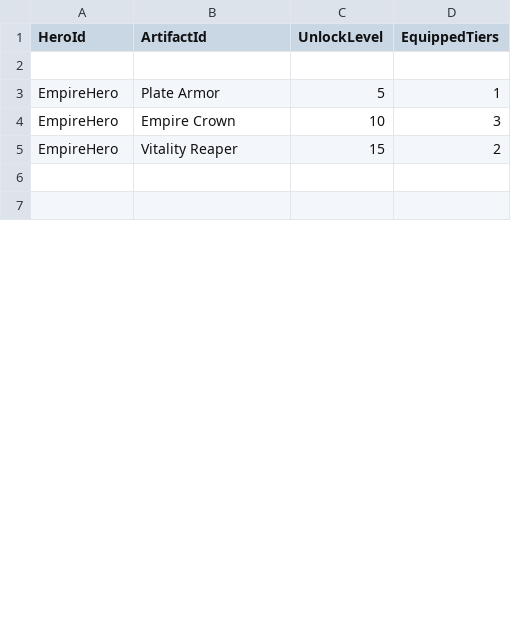
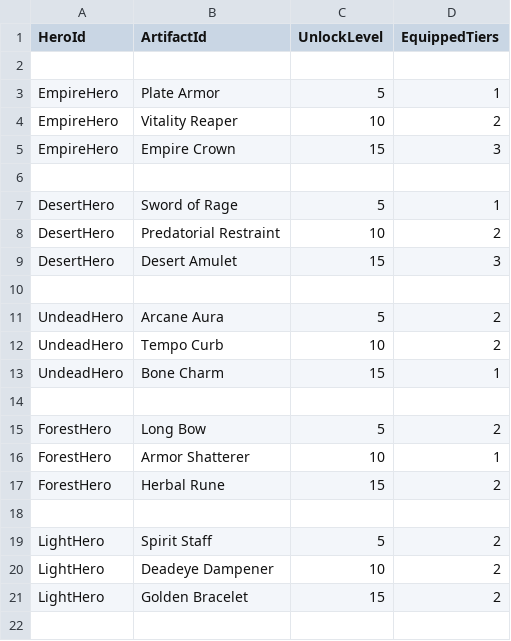
Before and after one commit to PedroNVSRamos/rock-paper-scissors-ml, a CSV file: heroes.csv, drawn as a sheet; only a part is shown; the shorter side is filled out with more unchanged rows; the diff covers the shown part only.

Commit message:
Rebalanced Heroes.

```diff
--- a/heroes.csv
+++ b/heroes.csv
@@ -3,3 +3,20 @@ HeroId,ArtifactId,UnlockLevel,EquippedTiers
 EmpireHero,Plate Armor,5,1
-EmpireHero,Empire Crown,10,3
-EmpireHero,Vitality Reaper,15,2
+EmpireHero,Vitality Reaper,10,2
+EmpireHero,Empire Crown,15,3
+
+DesertHero,Sword of Rage,5,1
+DesertHero,Predatorial Restraint,10,2
+DesertHero,Desert Amulet,15,3
+
+UndeadHero,Arcane Aura,5,2
+UndeadHero,Tempo Curb,10,2
+UndeadHero,Bone Charm,15,1
+
+ForestHero,Long Bow,5,2
+ForestHero,Armor Shatterer,10,1
+ForestHero,Herbal Rune,15,2
+
+LightHero,Spirit Staff,5,2
+LightHero,Deadeye Dampener,10,2
+LightHero,Golden Bracelet,15,2
+
```
Also changed, not shown: 9 added rows, 22 removed rows, 3 moved rows and 2 edited cells elsewhere in this file.
